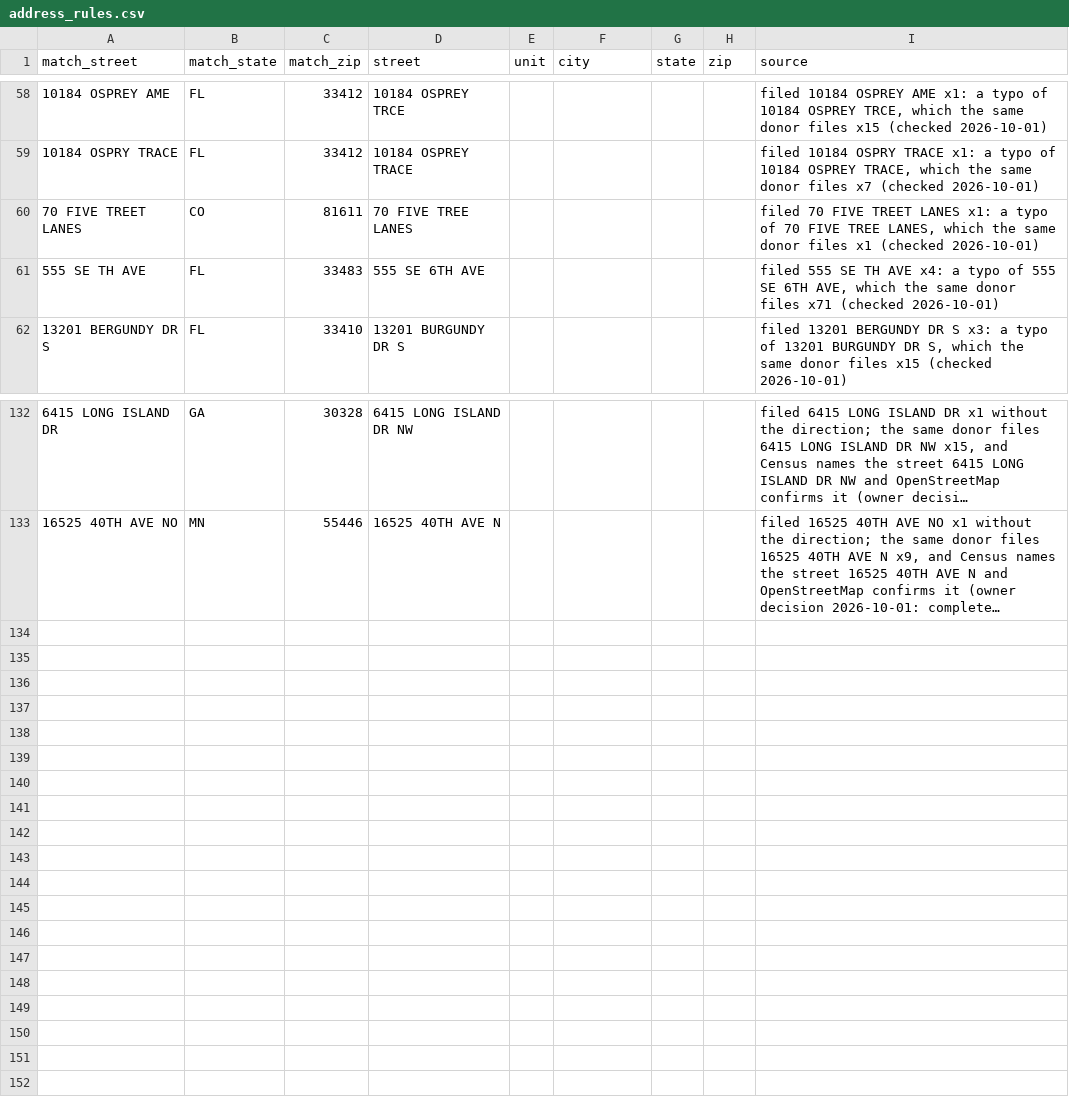
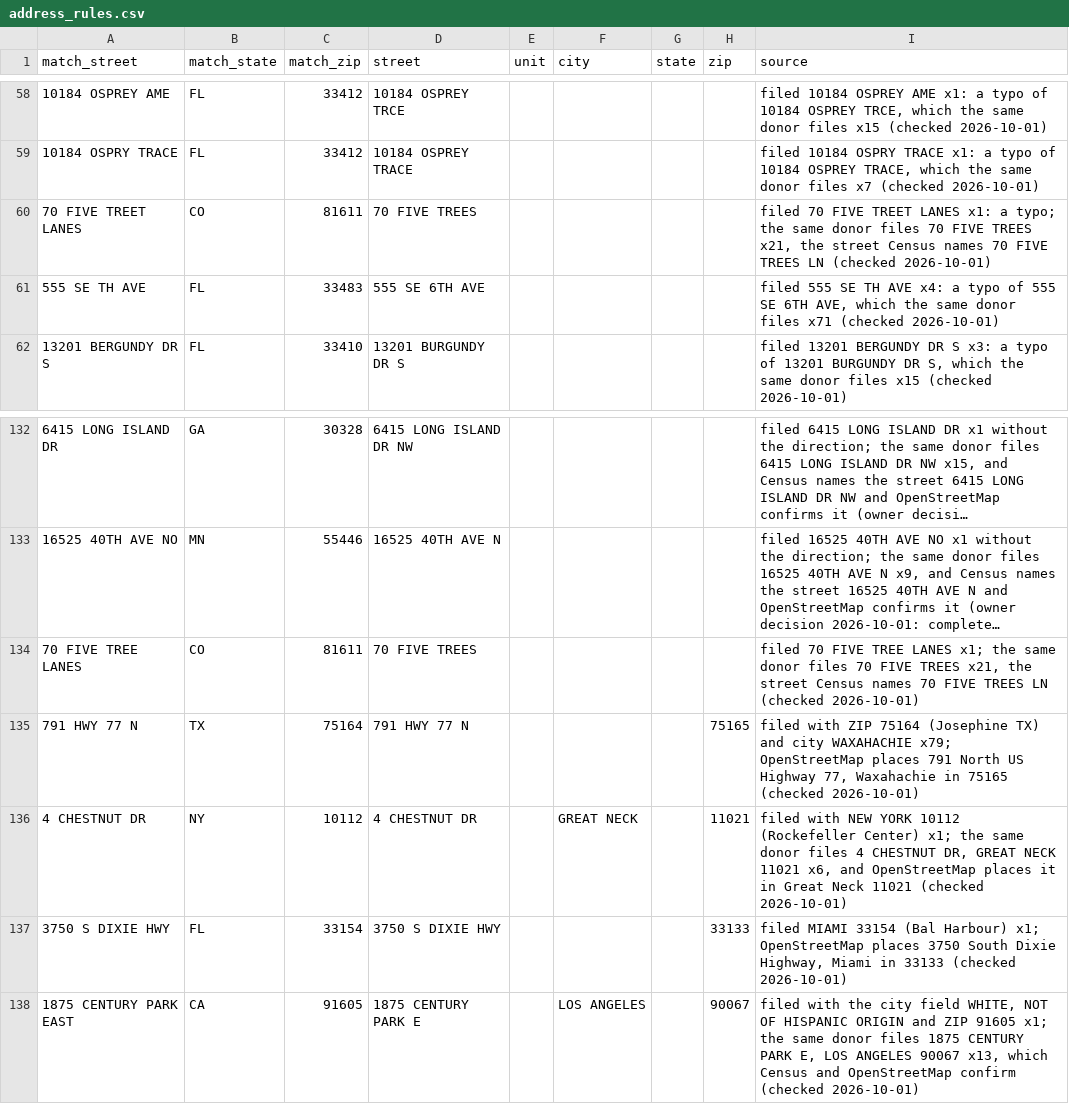
Before and after one commit to tareeqemad/fec-pipeline, a CSV file: data/rules/address_rules.csv, drawn as a sheet; only a part is shown, gaps mark what is left out; long unchanged cells end in …; the diff names each change by its address in the sheet, - before the commit and + after, or states it on an @@ line.

Commit message:
Address rules: wrong ZIPs and a garbage city fixed where OpenStreetMap or Census and the donor's own filings agree; FIVE TREES follows the donor and Census

```diff
--- a/data/rules/address_rules.csv
+++ b/data/rules/address_rules.csv
-D60 (street): 70 FIVE TREE LANES
+D60 (street): 70 FIVE TREES
-I60 (source): …x1: a typo of 70 FIVE TREE LANES, which the same donor files x1 (checked 2026-10-01)
+I60 (source): …x1: a typo; the same donor files 70 FIVE TREES x21, the street Census names 70 FIVE TREES LN (checked 2026-10-01)
+row 134: 70 FIVE TREE LANES | CO | 81611 | 70 FIVE TREES |  |  |  |  | filed 70 FIVE TREE LANES x1; the same donor files 70 FIVE TREES x21, the street Census names 70 FIVE TREES LN (checked 2026-10-01)
+row 135: 791 HWY 77 N | TX | 75164 | 791 HWY 77 N |  |  |  | 75165 | filed with ZIP 75164 (Josephine TX) and city WAXAHACHIE x79; OpenStreetMap places 791 North US Highway 77, Waxahachie in 75165 (checked 2026-10-01)
+row 136: 4 CHESTNUT DR | NY | 10112 | 4 CHESTNUT DR |  | GREAT NECK |  | 11021 | filed with NEW YORK 10112 (Rockefeller Center) x1; the same donor files 4 CHESTNUT DR, GREAT NECK 11021 x6, and OpenStreetMap places it in Great Neck 11021 (checked 2026-10-01)
+row 137: 3750 S DIXIE HWY | FL | 33154 | 3750 S DIXIE HWY |  |  |  | 33133 | filed MIAMI 33154 (Bal Harbour) x1; OpenStreetMap places 3750 South Dixie Highway, Miami in 33133 (checked 2026-10-01)
+row 138: 1875 CENTURY PARK EAST | CA | 91605 | 1875 CENTURY PARK E |  | LOS ANGELES |  | 90067 | filed with the city field WHITE, NOT OF HISPANIC ORIGIN and ZIP 91605 x1; the same donor files 1875 CENTURY PARK E, LOS ANGELES 90067 x13, which Census and OpenStreetMap confirm (checked 2026-10-01)
```
